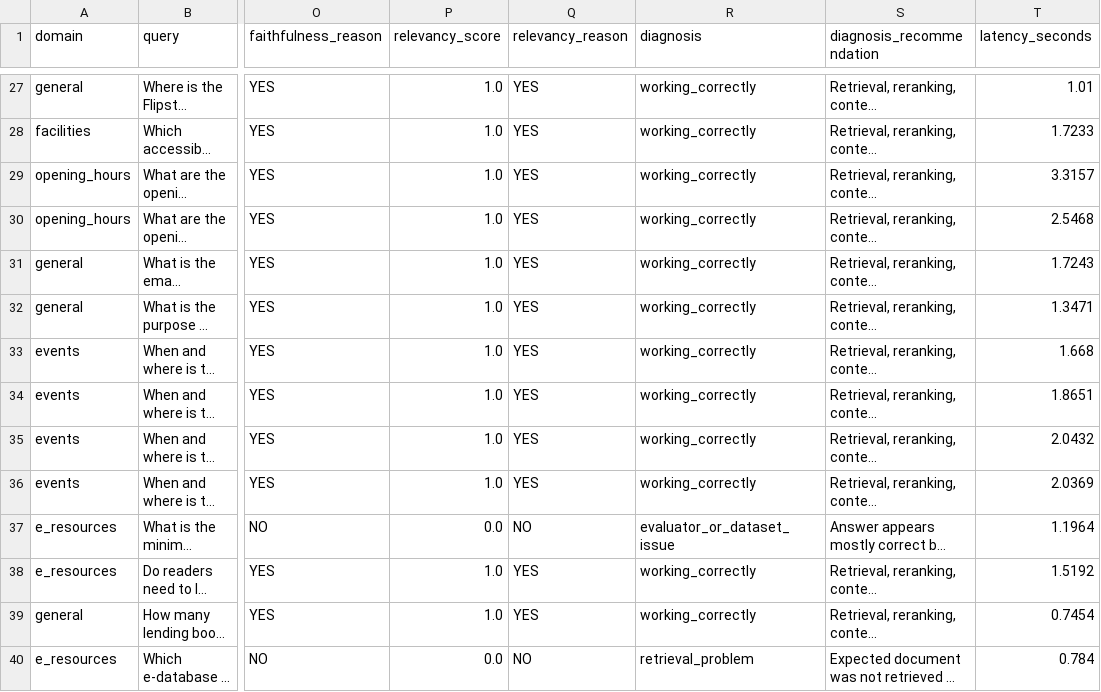
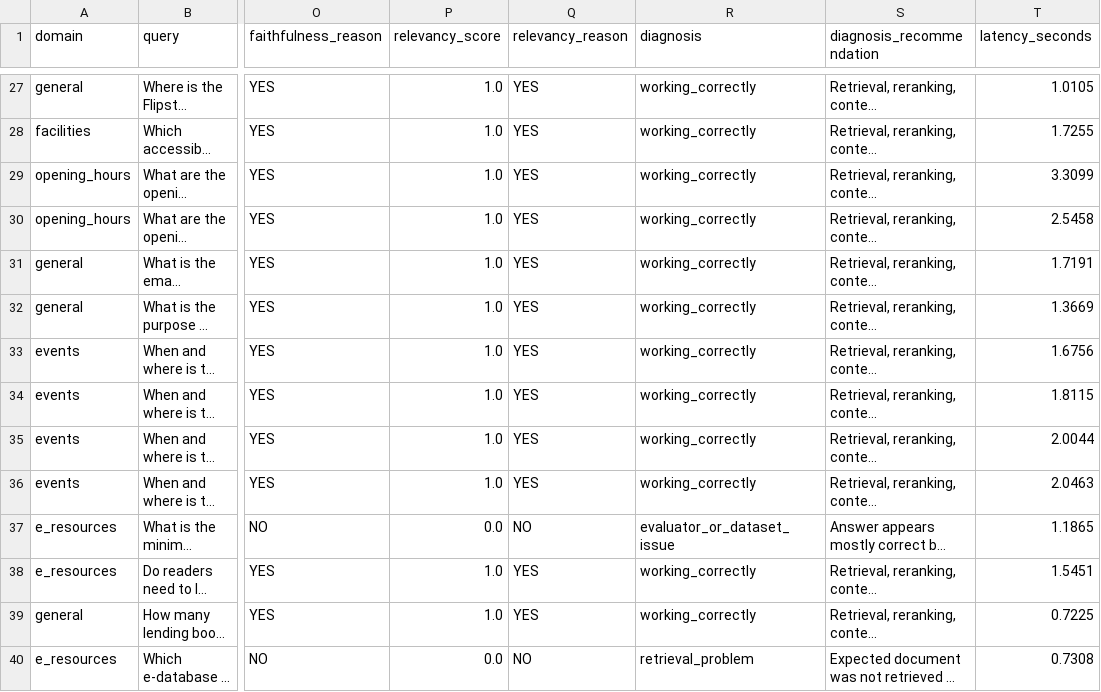
Before and after one commit to claranatalie01/hkpl_multiformat_patch, a CSV file: data/generation_results.csv, drawn as a sheet; only a part is shown, gaps mark what is left out; long unchanged cells end in …; the diff covers the shown part only; the diff names each change by its address in the sheet, - before the commit and + after, or states it on an @@ line.

```diff
--- a/data/generation_results.csv
+++ b/data/generation_results.csv
-T27 (latency_seconds): 1.01
+T27 (latency_seconds): 1.0105
-T28 (latency_seconds): 1.7233
+T28 (latency_seconds): 1.7255
-T29 (latency_seconds): 3.3157
+T29 (latency_seconds): 3.3099
-T30 (latency_seconds): 2.5468
+T30 (latency_seconds): 2.5458
-T31 (latency_seconds): 1.7243
+T31 (latency_seconds): 1.7191
-T32 (latency_seconds): 1.3471
+T32 (latency_seconds): 1.3669
-T33 (latency_seconds): 1.668
+T33 (latency_seconds): 1.6756
-T34 (latency_seconds): 1.8651
+T34 (latency_seconds): 1.8115
-T35 (latency_seconds): 2.0432
+T35 (latency_seconds): 2.0044
-T36 (latency_seconds): 2.0369
+T36 (latency_seconds): 2.0463
-T37 (latency_seconds): 1.1964
+T37 (latency_seconds): 1.1865
-T38 (latency_seconds): 1.5192
+T38 (latency_seconds): 1.5451
-T39 (latency_seconds): 0.7454
+T39 (latency_seconds): 0.7225
-T40 (latency_seconds): 0.784
+T40 (latency_seconds): 0.7308
```
Also changed, not shown: 181 edited cells elsewhere in this file, 3 other files.
